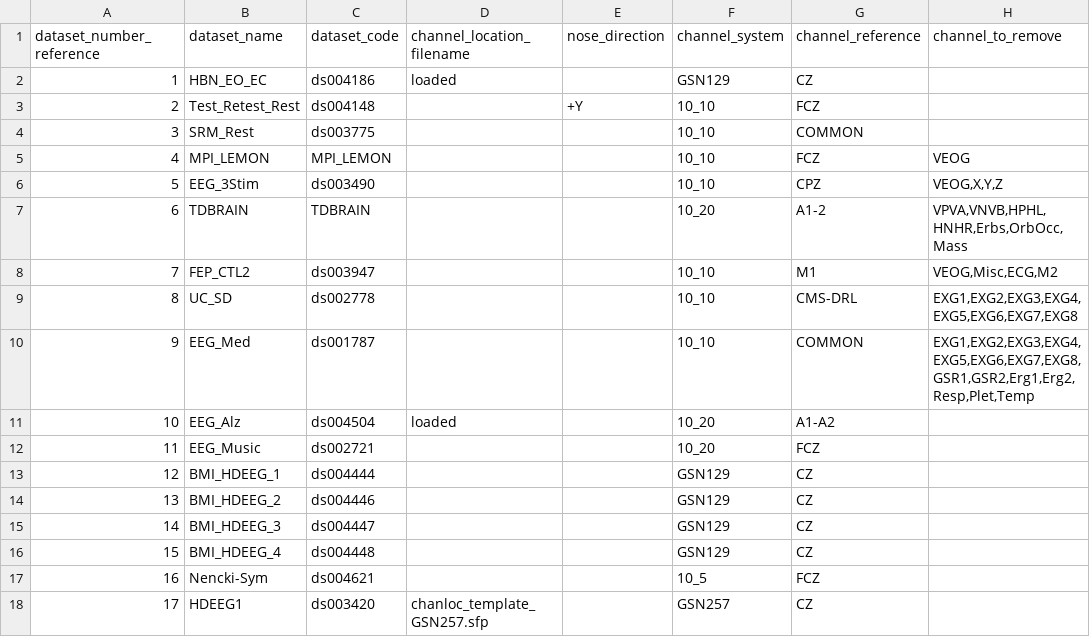
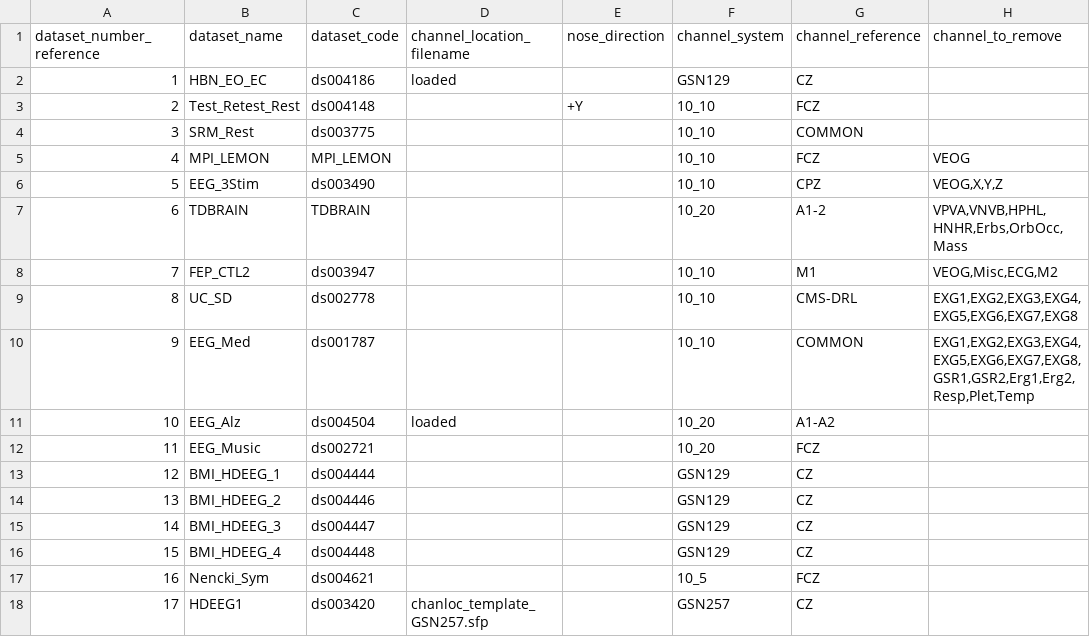
Before and after one commit to MedMaxLab/BIDSAlign, a TSV file: DATASET_INFO.tsv, drawn as a sheet; only a part is shown; the diff names each change by its address in the sheet, - before the commit and + after, or states it on an @@ line.

```diff
--- a/DATASET_INFO.tsv
+++ b/DATASET_INFO.tsv
-B17 (dataset_name): Nencki-Sym
+B17 (dataset_name): Nencki_Sym
```
Also changed, not shown: 3 other files.
